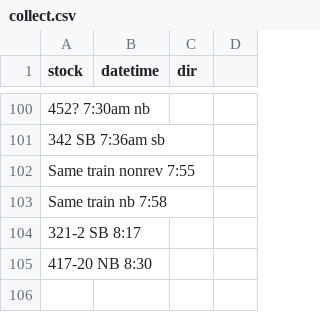
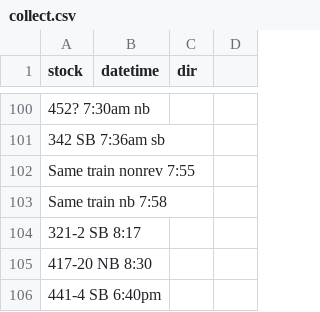
Before and after one commit to bryan7ran/banff-high-speed-rail, a CSV file: collect.csv, drawn as a sheet; only a part is shown, gaps mark what is left out.

Commit message:
Update collect.csv

```diff
--- a/collect.csv
+++ b/collect.csv
@@ -105 +105,2 @@ Same train nb 7:58
 417-20 NB 8:30
+441-4 SB 6:40pm
```
